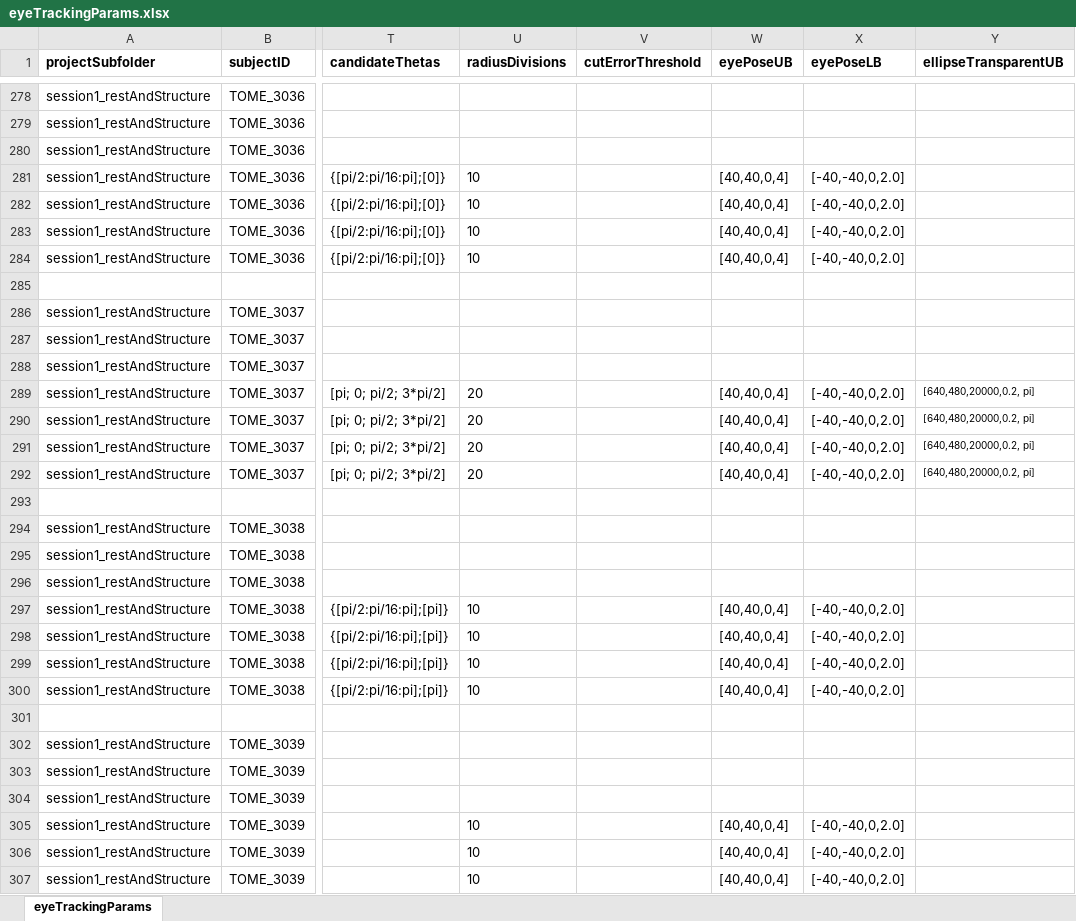
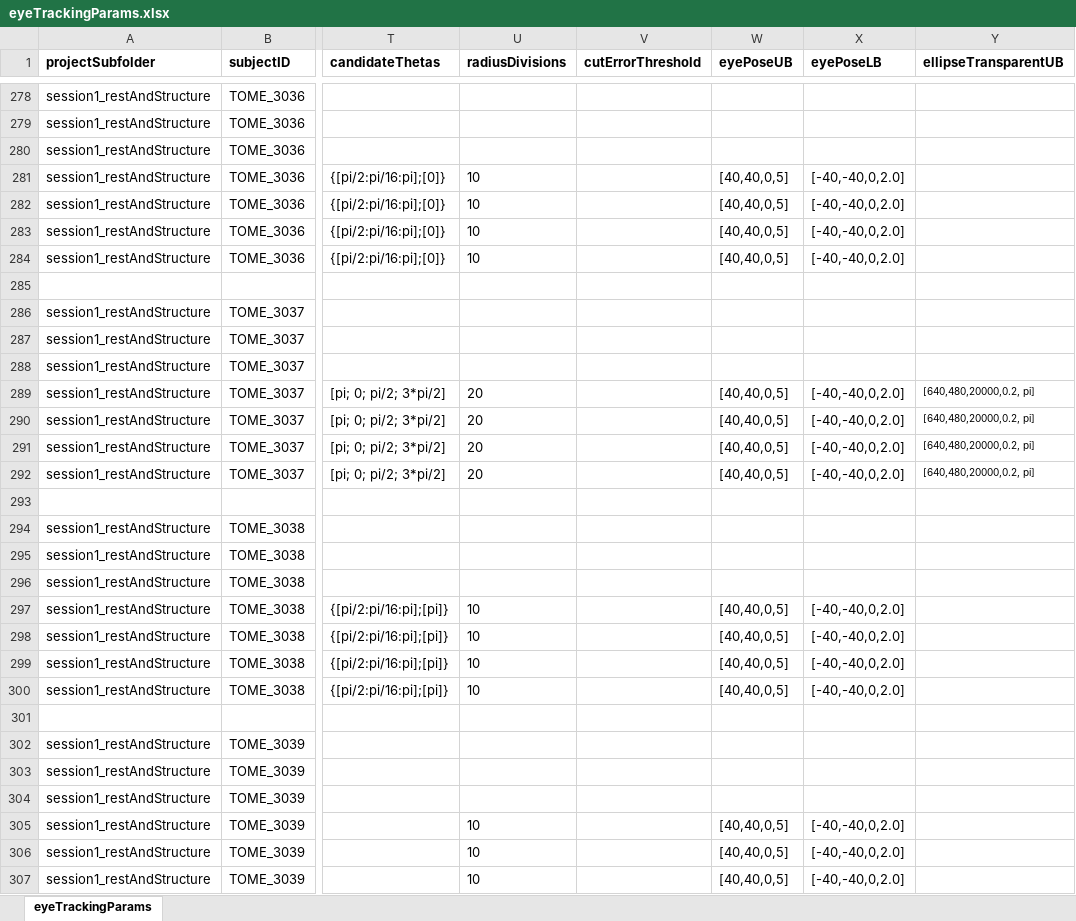
Before and after one commit to gkaguirrelab/eyeTrackTOMEAnalysis, an Excel workbook: code/eyeTrackingParams.xlsx, sheet eyeTrackingParams, drawn as a sheet; only a part is shown, gaps mark what is left out; values as stored, in another font and other column widths than the file's, no borders; the diff covers the shown part only; the diff names each change by its address in the sheet, - before the commit and + after, or states it on an @@ line.

Commit message:
Increase stop radius upper bound
Signed-off-by: gkaguirre <gkaguirre@me.com>

```diff
--- a/code/eyeTrackingParams.xlsx (sheet eyeTrackingParams)
+++ b/code/eyeTrackingParams.xlsx (sheet eyeTrackingParams)
-W281:W284 (eyePoseUB): [40,40,0,4]
+W281:W284 (eyePoseUB): [40,40,0,5]
-W289:W292 (eyePoseUB): [40,40,0,4]
+W289:W292 (eyePoseUB): [40,40,0,5]
-W297:W300 (eyePoseUB): [40,40,0,4]
+W297:W300 (eyePoseUB): [40,40,0,5]
-W305:W307 (eyePoseUB): [40,40,0,4]
+W305:W307 (eyePoseUB): [40,40,0,5]
```
Also changed, not shown: 554 edited cells elsewhere in this sheet.
